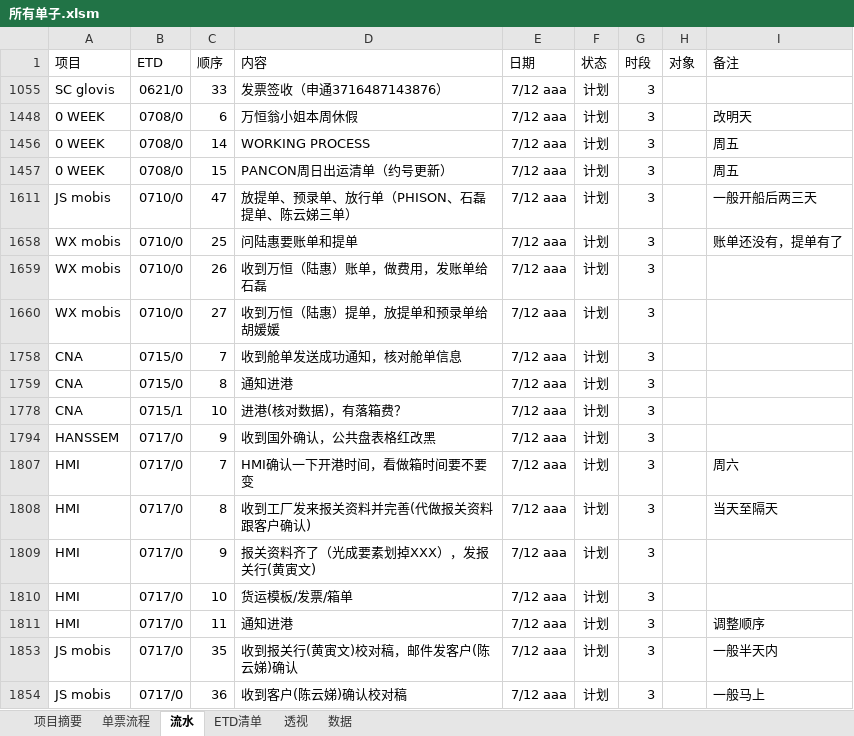
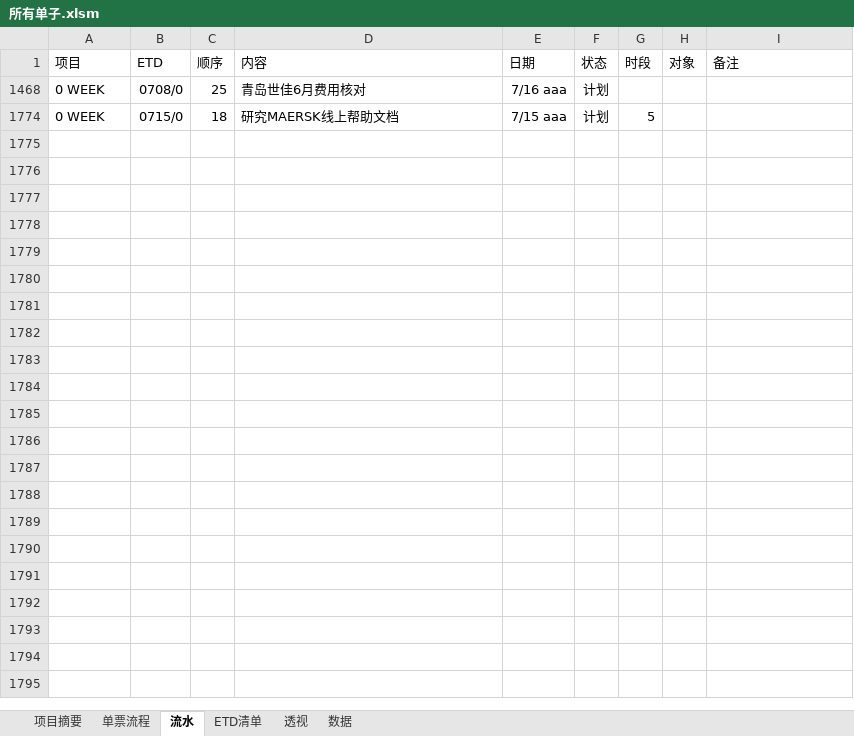
Before and after one commit to ColorfullyZhang/rang, an Excel workbook: yjc/所有单子.xlsm, sheet 流水, drawn as a sheet; only a part is shown; values as stored, in another font and other column widths than the file's, no borders; table styles not drawn; removed rows and columns are numbered as before the commit, all else as after; the diff covers the shown part only; the diff names each change by its address in the sheet, - before the commit and + after, or states it on an @@ line.

```diff
--- a/yjc/所有单子.xlsm (sheet 流水)
+++ b/yjc/所有单子.xlsm (sheet 流水)
-row 1055: SC glovis | 0621/0 | 33 | 发票签收（申通3716487143876） | 7/12 aaa | 计划 | 3
-C1468 (顺序): 6
+C1468 (顺序): 25
-D1468 (内容): 万恒翁小姐本周休假
+D1468 (内容): 青岛世佳6月费用核对
-E1468 (日期): 7/12 aaa
+E1468 (日期): 7/16 aaa
-G1468 (时段): 3
+G1468 (时段): (empty)
-I1468 (备注): 改明天
+I1468 (备注): (empty)
-B1774 (ETD): 0708/0
+B1774 (ETD): 0715/0
-C1774 (顺序): 14
+C1774 (顺序): 18
-D1774 (内容): WORKING PROCESS
+D1774 (内容): 研究MAERSK线上帮助文档
-E1774 (日期): 7/12 aaa
+E1774 (日期): 7/15 aaa
-G1774 (时段): 3
+G1774 (时段): 5
-I1774 (备注): 周五
+I1774 (备注): (empty)
-row 1457: 0 WEEK | 0708/0 | 15 | PANCON周日出运清单（约号更新） | 7/12 aaa | 计划 | 3 |  | 周五
-row 1611: JS mobis | 0710/0 | 47 | 放提单、预录单、放行单（PHISON、石磊提单、陈云娣三单） | 7/12 aaa | 计划 | 3 |  | 一般开船后两三天
-row 1658: WX mobis | 0710/0 | 25 | 问陆惠要账单和提单 | 7/12 aaa | 计划 | 3 |  | 账单还没有，提单有了
-row 1659: WX mobis | 0710/0 | 26 | 收到万恒（陆惠）账单，做费用，发账单给石磊 | 7/12 aaa | 计划 | 3
-row 1660: WX mobis | 0710/0 | 27 | 收到万恒（陆惠）提单，放提单和预录单给胡媛媛 | 7/12 aaa | 计划 | 3
-row 1758: CNA | 0715/0 | 7 | 收到舱单发送成功通知，核对舱单信息 | 7/12 aaa | 计划 | 3
-row 1759: CNA | 0715/0 | 8 | 通知进港 | 7/12 aaa | 计划 | 3
-row 1778: CNA | 0715/1 | 10 | 进港(核对数据)，有落箱费？ | 7/12 aaa | 计划 | 3
-row 1794: HANSSEM | 0717/0 | 9 | 收到国外确认，公共盘表格红改黑 | 7/12 aaa | 计划 | 3
-row 1807: HMI | 0717/0 | 7 | HMI确认一下开港时间，看做箱时间要不要变 | 7/12 aaa | 计划 | 3 |  | 周六
-row 1808: HMI | 0717/0 | 8 | 收到工厂发来报关资料并完善(代做报关资料跟客户确认) | 7/12 aaa | 计划 | 3 |  | 当天至隔天
-row 1809: HMI | 0717/0 | 9 | 报关资料齐了（光成要素划掉XXX），发报关行(黄寅文) | 7/12 aaa | 计划 | 3
-row 1810: HMI | 0717/0 | 10 | 货运模板/发票/箱单 | 7/12 aaa | 计划 | 3
-row 1811: HMI | 0717/0 | 11 | 通知进港 | 7/12 aaa | 计划 | 3 |  | 调整顺序
-row 1853: JS mobis | 0717/0 | 35 | 收到报关行(黄寅文)校对稿，邮件发客户(陈云娣)确认 | 7/12 aaa | 计划 | 3 |  | 一般半天内
-row 1854: JS mobis | 0717/0 | 36 | 收到客户(陈云娣)确认校对稿 | 7/12 aaa | 计划 | 3 |  | 一般马上
```
Also changed, not shown: 13 removed rows elsewhere in this sheet, sheet ETD清单, sheet 单票流程, sheet 透视, sheet 项目摘要, hidden cells, 1 other file.
